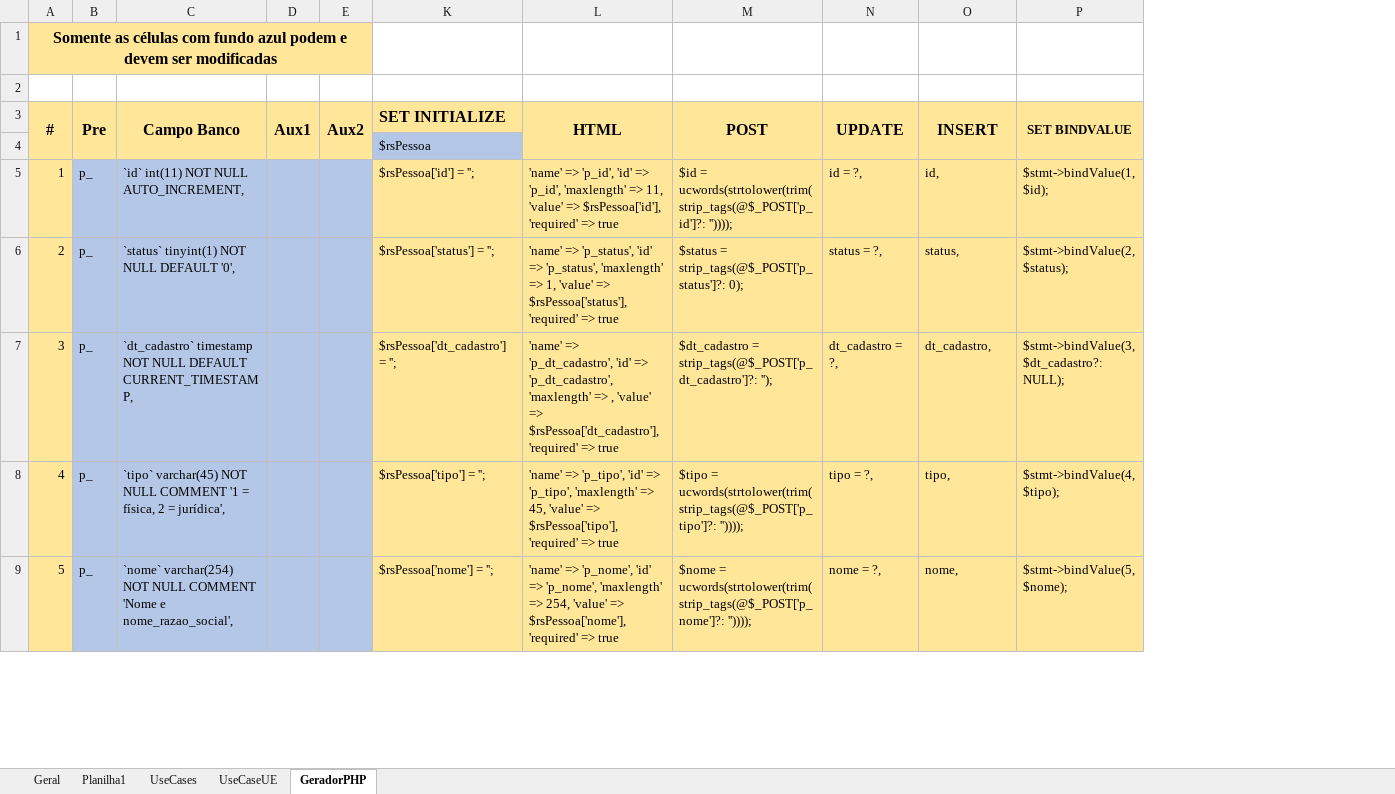
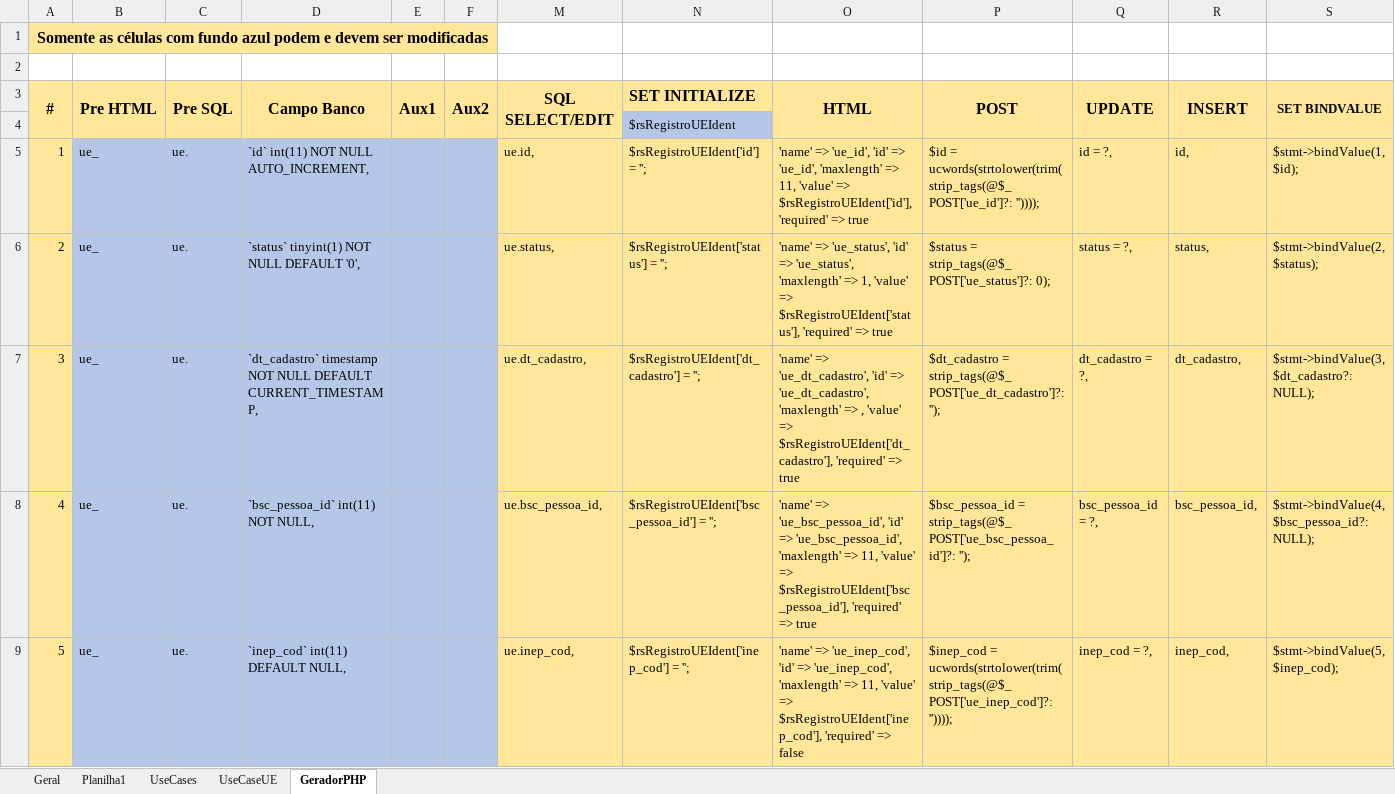
Before and after one commit to rojherio/conectaideal, an Excel workbook: Projeto/DB Tableas.xlsx, sheet GeradorPHP, drawn as a sheet; only a part is shown; values as stored, in another font and other column widths than the file's, no borders; removed rows and columns are numbered as before the commit, all else as after; the diff covers the shown part only; the diff names each change by its address in the sheet, - before the commit and + after, or states it on an @@ line.

```diff
--- a/Projeto/DB Tableas.xlsx (sheet GeradorPHP)
+++ b/Projeto/DB Tableas.xlsx (sheet GeradorPHP)
-column B (Pre), rows 5-9: all p_
+column B (Pre HTML), rows 5-9: all ue_
+column C (Pre SQL), rows 5-9: all ue.
+column M (SQL SELECT/EDIT), rows 5-9: ue.id, | ue.status, | ue.dt_cadastro, | ue.bsc_pessoa_id, | ue.inep_cod,
-N4 (SET INITIALIZE): $rsPessoa
+N4 (SET INITIALIZE): $rsRegistroUEIdent
-N5 (SET INITIALIZE): $rsPessoa['id'] = '';
+N5 (SET INITIALIZE): $rsRegistroUEIdent['id'] = '';
-O5 (HTML): 'name' => 'p_id', 'id' => 'p_id', 'maxlength' => 11, 'value' => $rsPessoa['id'], 'required' =>…
+O5 (HTML): 'name' => 'ue_id', 'id' => 'ue_id', 'maxlength' => 11, 'value' => $rsRegistroUEIdent['id'], 'required' =>…
-P5 (POST): $id = ucwords(strtolower(trim(strip_tags(@$_POST['p_id']?: ''))));
+P5 (POST): $id = ucwords(strtolower(trim(strip_tags(@$_POST['ue_id']?: ''))));
-N6 (SET INITIALIZE): $rsPessoa['status'] = '';
+N6 (SET INITIALIZE): $rsRegistroUEIdent['status'] = '';
-O6 (HTML): 'name' => 'p_status', 'id' => 'p_status', 'maxlength' => 1, 'value' => $rsPessoa['status'], 'required' =>…
+O6 (HTML): 'name' => 'ue_status', 'id' => 'ue_status', 'maxlength' => 1, 'value' => $rsRegistroUEIdent['status'], 'required' =>…
-P6 (POST): $status = strip_tags(@$_POST['p_status']?: 0);
+P6 (POST): $status = strip_tags(@$_POST['ue_status']?: 0);
-N7 (SET INITIALIZE): $rsPessoa['dt_cadastro'] = '';
+N7 (SET INITIALIZE): $rsRegistroUEIdent['dt_cadastro'] = '';
-O7 (HTML): 'name' => 'p_dt_cadastro', 'id' => 'p_dt_cadastro', 'maxlength' => , 'value' => $rsPessoa['dt_cadastro'], 'required' =>…
+O7 (HTML): 'name' => 'ue_dt_cadastro', 'id' => 'ue_dt_cadastro', 'maxlength' => , 'value' => $rsRegistroUEIdent['dt_cadastro'], 'required' =>…
-P7 (POST): $dt_cadastro = strip_tags(@$_POST['p_dt_cadastro']?: '');
+P7 (POST): $dt_cadastro = strip_tags(@$_POST['ue_dt_cadastro']?: '');
-D8 (Campo Banco): `tipo` varchar(45) NOT NULL COMMENT '1 = física, 2 = jurídica',
+D8 (Campo Banco): `bsc_pessoa_id` int(11) NOT NULL,
-N8 (SET INITIALIZE): $rsPessoa['tipo'] = '';
+N8 (SET INITIALIZE): $rsRegistroUEIdent['bsc_pessoa_id'] = '';
-O8 (HTML): 'name' => 'p_tipo', 'id' => 'p_tipo', 'maxlength' => 45, 'value' => $rsPessoa['tipo'], 'required' =>…
+O8 (HTML): 'name' => 'ue_bsc_pessoa_id', 'id' => 'ue_bsc_pessoa_id', 'maxlength' => 11, 'value' => $rsRegistroUEIdent['bsc_pessoa_id'], 'required' =>…
-P8 (POST): $tipo = ucwords(strtolower(trim(strip_tags(@$_POST['p_tipo']?: ''))));
+P8 (POST): $bsc_pessoa_id = strip_tags(@$_POST['ue_bsc_pessoa_id']?: '');
-Q8 (UPDATE): tipo = ?,
+Q8 (UPDATE): bsc_pessoa_id = ?,
-R8 (INSERT): tipo,
+R8 (INSERT): bsc_pessoa_id,
-S8 (SET BINDVALUE): $stmt->bindValue(4, $tipo);
+S8 (SET BINDVALUE): $stmt->bindValue(4, $bsc_pessoa_id?: NULL);
-D9 (Campo Banco): `nome` varchar(254) NOT NULL COMMENT 'Nome e nome_razao_social',
+D9 (Campo Banco): `inep_cod` int(11) DEFAULT NULL,
-N9 (SET INITIALIZE): $rsPessoa['nome'] = '';
+N9 (SET INITIALIZE): $rsRegistroUEIdent['inep_cod'] = '';
-O9 (HTML): 'name' => 'p_nome', 'id' => 'p_nome', 'maxlength' => 254, 'value' => $rsPessoa['nome'], 'required' => true
+O9 (HTML): 'name' => 'ue_inep_cod', 'id' => 'ue_inep_cod', 'maxlength' => 11, 'value' => $rsRegistroUEIdent['inep_cod'], 'required' => false
-P9 (POST): $nome = ucwords(strtolower(trim(strip_tags(@$_POST['p_nome']?: ''))));
+P9 (POST): $inep_cod = ucwords(strtolower(trim(strip_tags(@$_POST['ue_inep_cod']?: ''))));
-Q9 (UPDATE): nome = ?,
+Q9 (UPDATE): inep_cod = ?,
-R9 (INSERT): nome,
+R9 (INSERT): inep_cod,
-S9 (SET BINDVALUE): $stmt->bindValue(5, $nome);
+S9 (SET BINDVALUE): $stmt->bindValue(5, $inep_cod);
```
Also changed, not shown: 305 edited cells elsewhere in this sheet, formulas that keep their value, hidden cells, Gabriel/Tarefas.xlsx, 32 other files.
